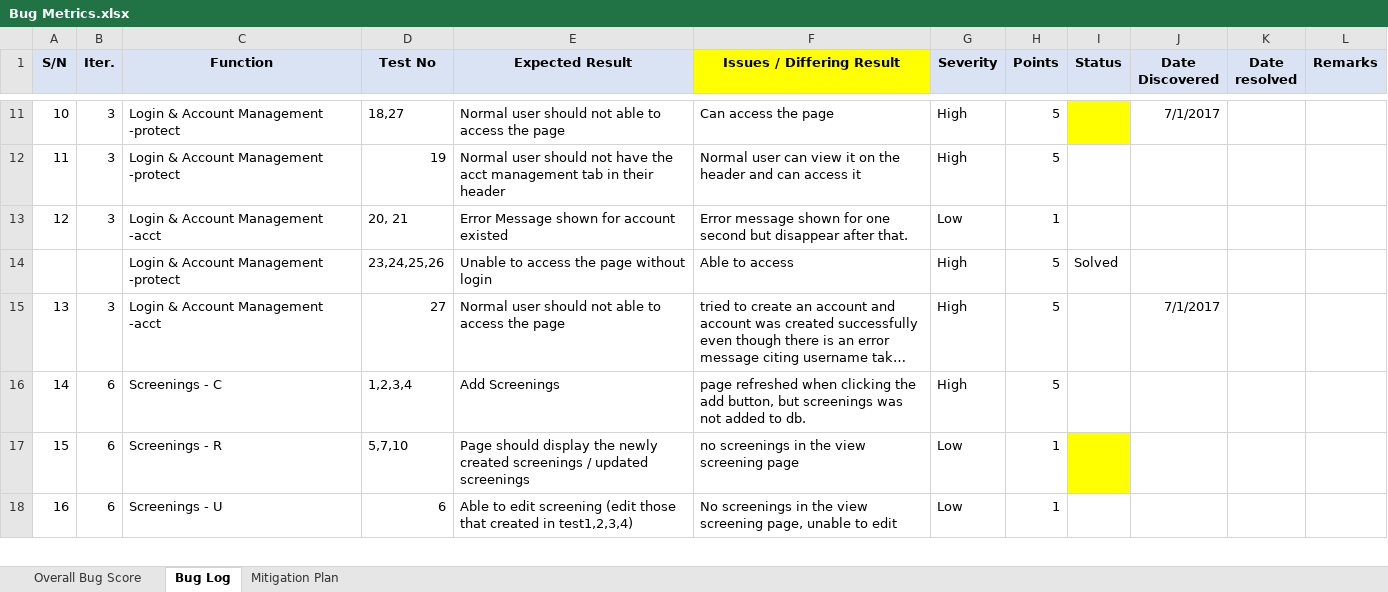
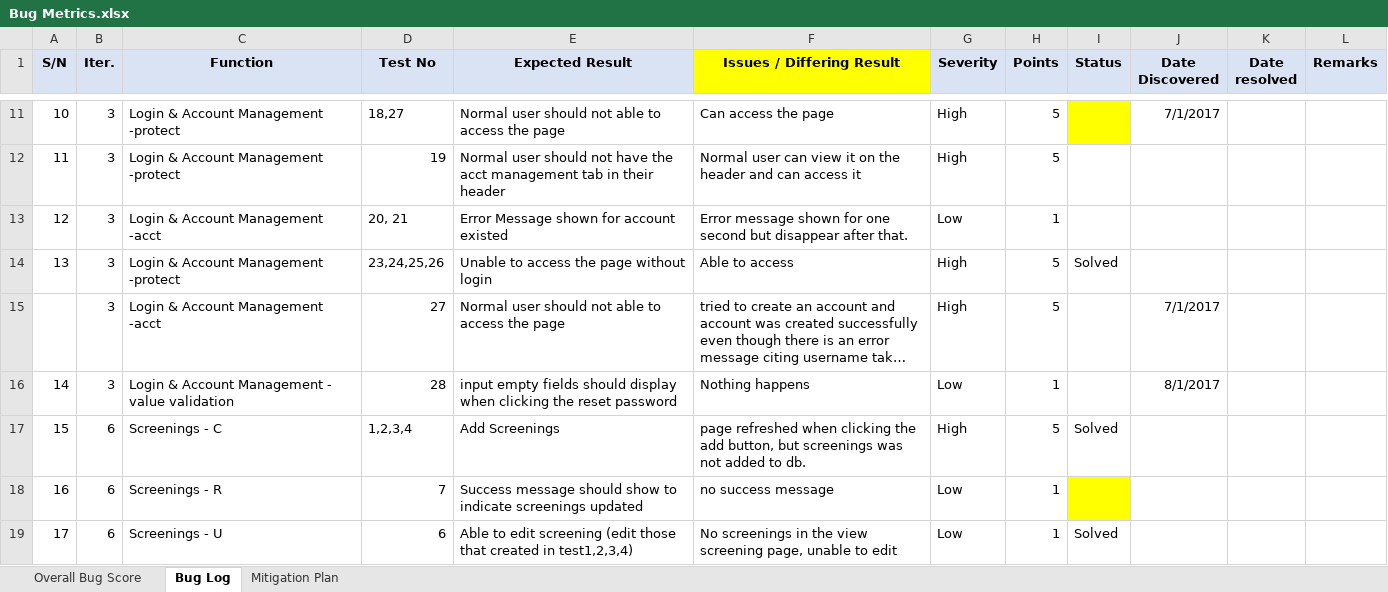
Before and after one commit to seankwok/Ulink, an Excel workbook: Documentation/Metrics/Bug Metrics/Bug Metrics.xlsx, sheet Bug Log, drawn as a sheet; only a part is shown, gaps mark what is left out; long unchanged cells end in …; values as stored, in another font and other column widths than the file's, no borders; conditional formats not drawn; addresses are those after the commit; the diff covers the shown part only; the diff names each change by its address in the sheet, - before the commit and + after, or states it on an @@ line.

```diff
--- a/Documentation/Metrics/Bug Metrics/Bug Metrics.xlsx (sheet Bug Log)
+++ b/Documentation/Metrics/Bug Metrics/Bug Metrics.xlsx (sheet Bug Log)
@@ column A (S/N) renumbered between rows 14 and 24 @@
-B14 (Iter.): (empty)
+B14 (Iter.): 3
+row 16: 14 | 3 | Login & Account Management - value validation | 28 | input empty fields should display when clicking the reset password | Nothing happens | Low | 1 |  | 8/1/2017
-I17 (Status): (empty)
+I17 (Status): Solved
-D18 (Test No): 5,7,10
+D18 (Test No): 7
-E18 (Expected Result): Page should display the newly created screenings / updated screenings
+E18 (Expected Result): Success message should show to indicate screenings updated
-F18 (Issues / Differing Result): no screenings in the view screening page
+F18 (Issues / Differing Result): no success message
-I19 (Status): (empty)
+I19 (Status): Solved
```
Also changed, not shown: 12 added rows and 13 edited cells elsewhere in this sheet, Test Cases/Iteration 3/Iteration 3 Test Cases v2 result.xlsx, Test Cases/Iteration 6/Iteration 6 Test Cases v3 Result.xlsx, 3 other files.
